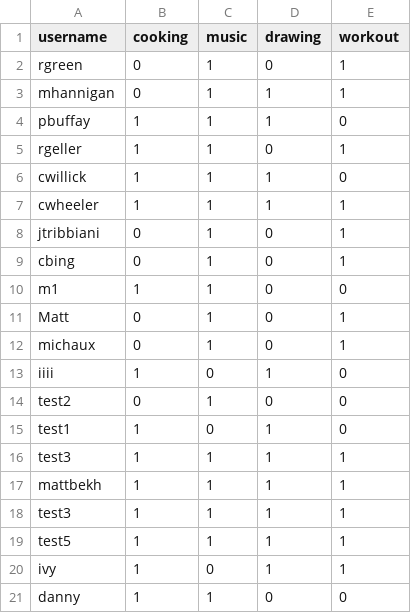
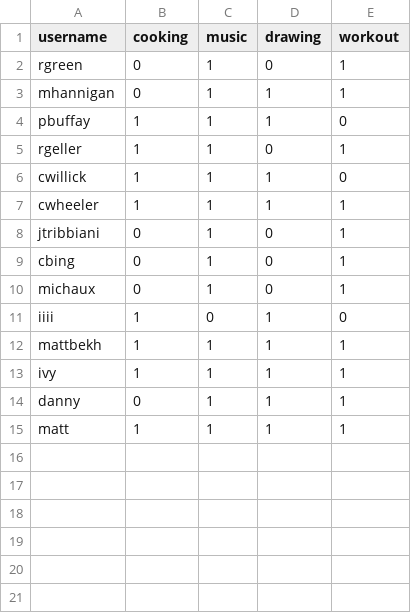
Before and after one commit to mattbekh/frens-app, a CSV file: data-output.csv, drawn as a sheet.

```diff
--- a/data-output.csv
+++ b/data-output.csv
@@ -9,13 +9,7 @@ jtribbiani,0,1,0,1
 cbing,0,1,0,1
-m1,1,1,0,0
-Matt,0,1,0,1
 michaux,0,1,0,1
 iiii,1,0,1,0
-test2,0,1,0,0
-test1,1,0,1,0
-test3,1,1,1,1
 mattbekh,1,1,1,1
-test3,1,1,1,1
-test5,1,1,1,1
-ivy,1,0,1,1
-danny,1,1,0,0
+ivy,1,1,1,1
+danny,0,1,1,1
+matt,1,1,1,1
```
Also changed, not shown: 11 other files.
